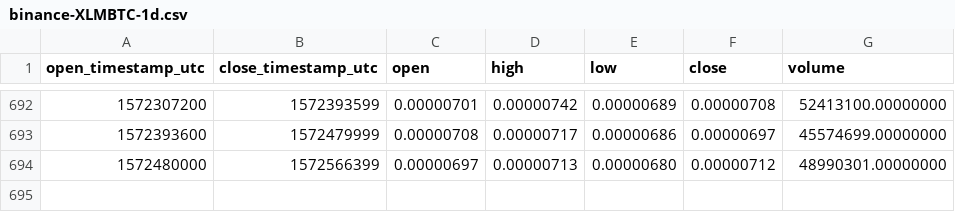
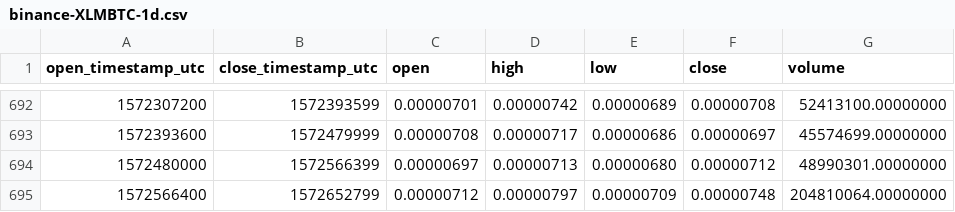
Before and after one commit to cryptobigbro/binance-XLMBTC, a CSV file: binance-XLMBTC-1d.csv, drawn as a sheet; only a part is shown, gaps mark what is left out; the diff names each change by its address in the sheet, - before the commit and + after, or states it on an @@ line.

Commit message:
Update OHLCV data.

```diff
--- a/binance-XLMBTC-1d.csv
+++ b/binance-XLMBTC-1d.csv
+row 695: 1572566400 | 1572652799 | 0.00000712 | 0.00000797 | 0.00000709 | 0.00000748 | 204810064.00000000
```
Also changed, not shown: 1 other file.
